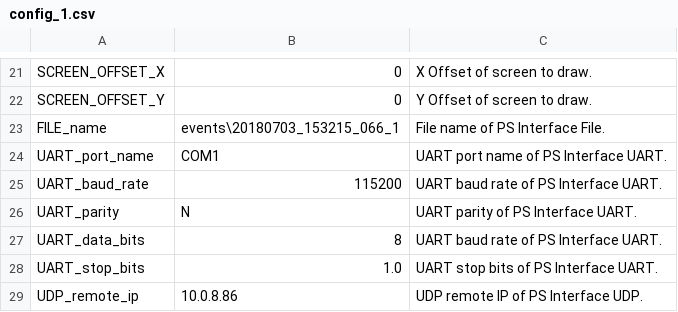
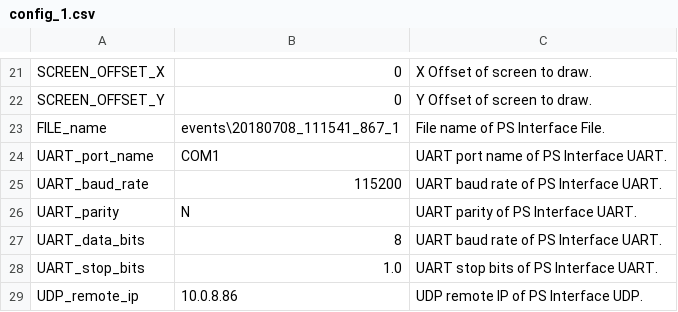
Before and after one commit to leesy24/AntiCollision_2D, a CSV file: data/config_1.csv, drawn as a sheet; only a part is shown, gaps mark what is left out.

```diff
--- a/data/config_1.csv
+++ b/data/config_1.csv
@@ -22,3 +22,3 @@ SCREEN_OFFSET_X,0,X Offset of screen to draw.
 SCREEN_OFFSET_Y,0,Y Offset of screen to draw.
-FILE_name,events\20180703_153215_066_1,File name of PS Interface File.
+FILE_name,events\20180708_111541_867_1,File name of PS Interface File.
 UART_port_name,COM1,UART port name of PS Interface UART.
```
Also changed, not shown: data/config_0.csv, data/const.csv, 1 other file.
